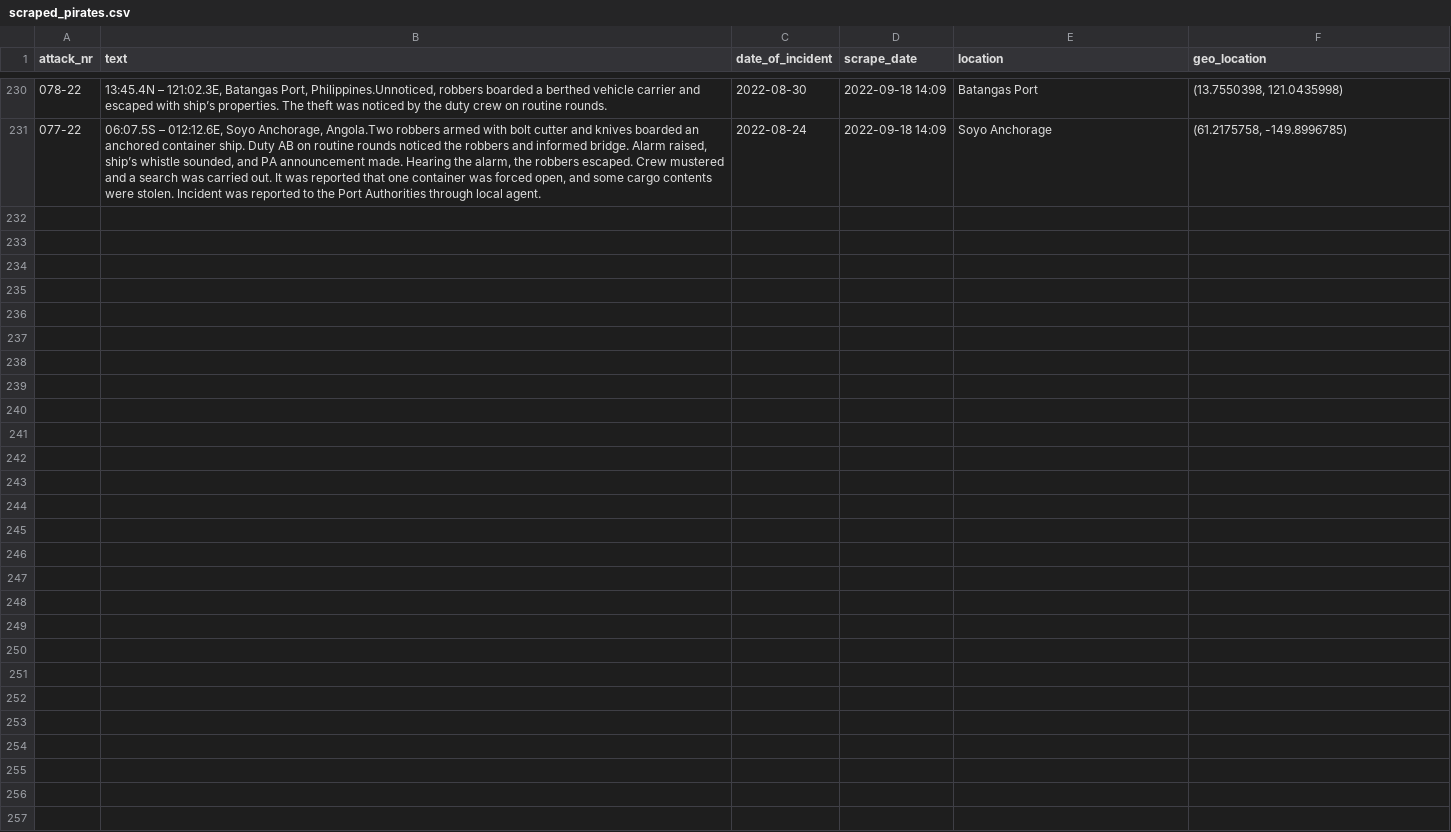
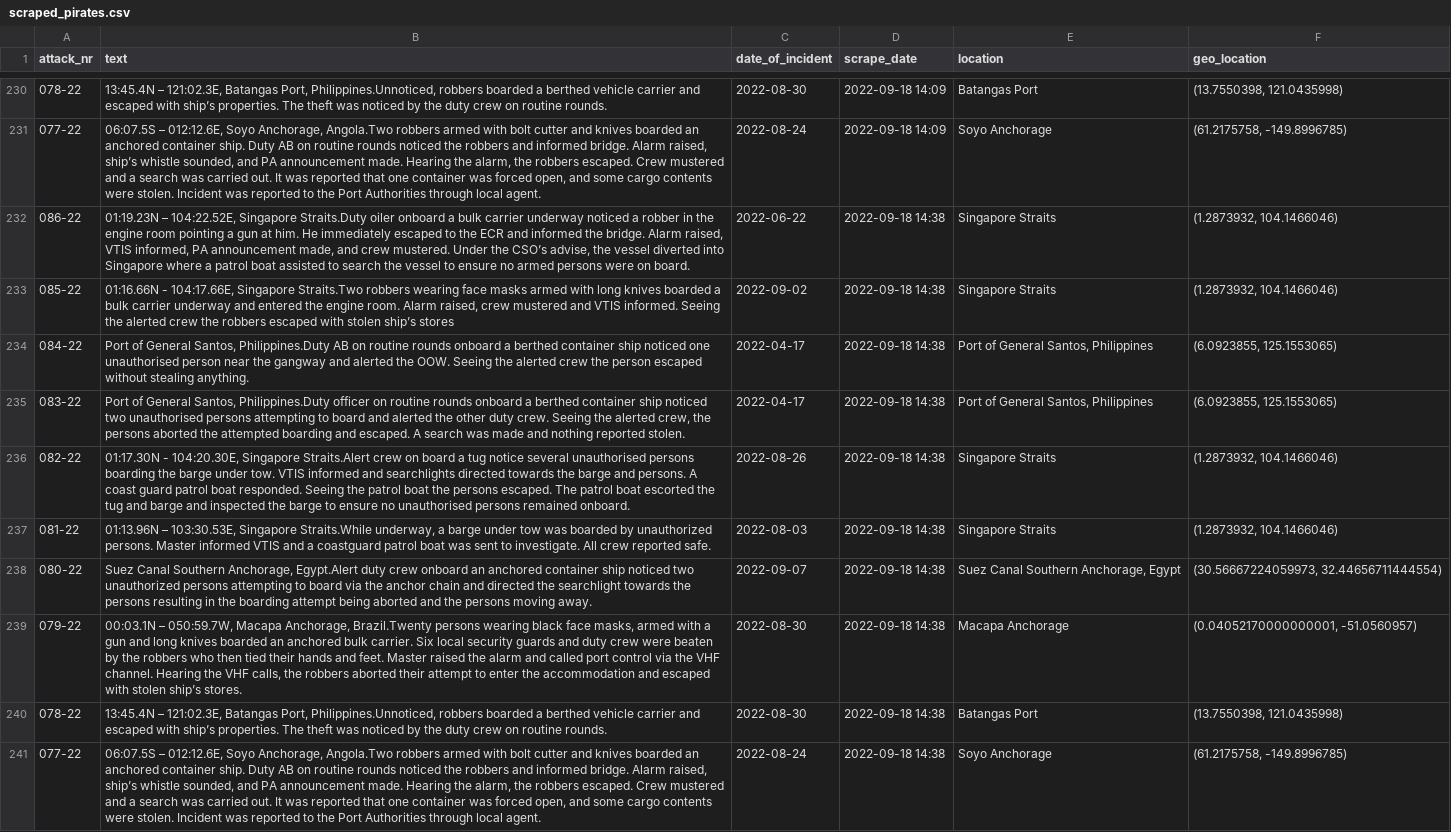
Before and after one commit to HackZurichDreamTeam/scraping-repo, a CSV file: scraped_pirates.csv, drawn as a sheet; only a part is shown, gaps mark what is left out; the diff names each change by its address in the sheet, - before the commit and + after, or states it on an @@ line.

```diff
--- a/scraped_pirates.csv
+++ b/scraped_pirates.csv
+row 232: 086-22 | 01:19.23N – 104:22.52E, Singapore Straits.Duty oiler onboard a bulk carrier underway noticed a robber in the engine room pointing a gun at him. He immediately escaped to the ECR and informed the bridge. Alarm raised, VTIS informed, PA announcement made, and crew mustered. Under the CSO’s advise, the vessel diverted into Singapore where a patrol boat assisted to search the vessel to ensure no armed persons were on board. | 2022-06-22 | 2022-09-18 14:38 | Singapore Straits | (1.2873932, 104.1466046)
+row 233: 085-22 | 01:16.66N - 104:17.66E, Singapore Straits.Two robbers wearing face masks armed with long knives boarded a bulk carrier underway and entered the engine room. Alarm raised, crew mustered and VTIS informed. Seeing the alerted crew the robbers escaped with stolen ship’s stores | 2022-09-02 | 2022-09-18 14:38 | Singapore Straits | (1.2873932, 104.1466046)
+row 234: 084-22 | Port of General Santos, Philippines.Duty AB on routine rounds onboard a berthed container ship noticed one unauthorised person near the gangway and alerted the OOW. Seeing the alerted crew the person escaped without stealing anything. | 2022-04-17 | 2022-09-18 14:38 | Port of General Santos, Philippines | (6.0923855, 125.1553065)
+row 235: 083-22 | Port of General Santos, Philippines.Duty officer on routine rounds onboard a berthed container ship noticed two unauthorised persons attempting to board and alerted the other duty crew. Seeing the alerted crew, the persons aborted the attempted boarding and escaped. A search was made and nothing reported stolen. | 2022-04-17 | 2022-09-18 14:38 | Port of General Santos, Philippines | (6.0923855, 125.1553065)
+row 236: 082-22 | 01:17.30N - 104:20.30E, Singapore Straits.Alert crew on board a tug notice several unauthorised persons boarding the barge under tow. VTIS informed and searchlights directed towards the barge and persons. A coast guard patrol boat responded. Seeing the patrol boat the persons escaped. The patrol boat escorted the tug and barge and inspected the barge to ensure no unauthorised persons remained onboard. | 2022-08-26 | 2022-09-18 14:38 | Singapore Straits | (1.2873932, 104.1466046)
+row 237: 081-22 | 01:13.96N – 103:30.53E, Singapore Straits.While underway, a barge under tow was boarded by unauthorized persons. Master informed VTIS and a coastguard patrol boat was sent to investigate. All crew reported safe. | 2022-08-03 | 2022-09-18 14:38 | Singapore Straits | (1.2873932, 104.1466046)
+row 238: 080-22 | Suez Canal Southern Anchorage, Egypt.Alert duty crew onboard an anchored container ship noticed two unauthorized persons attempting to board via the anchor chain and directed the searchlight towards the persons resulting in the boarding attempt being aborted and the persons moving away. | 2022-09-07 | 2022-09-18 14:38 | Suez Canal Southern Anchorage, Egypt | (30.56667224059973, 32.44656711444554)
+row 239: 079-22 | 00:03.1N – 050:59.7W, Macapa Anchorage, Brazil.Twenty persons wearing black face masks, armed with a gun and long knives boarded an anchored bulk carrier. Six local security guards and duty crew were beaten by the robbers who then tied their hands and feet. Master raised the alarm and called port control via the VHF channel. Hearing the VHF calls, the robbers aborted their attempt to enter the accommodation and escaped with stolen ship’s stores. | 2022-08-30 | 2022-09-18 14:38 | Macapa Anchorage | (0.04052170000000001, -51.0560957)
+row 240: 078-22 | 13:45.4N – 121:02.3E, Batangas Port, Philippines.Unnoticed, robbers boarded a berthed vehicle carrier and escaped with ship’s properties. The theft was noticed by the duty crew on routine rounds. | 2022-08-30 | 2022-09-18 14:38 | Batangas Port | (13.7550398, 121.0435998)
+row 241: 077-22 | 06:07.5S – 012:12.6E, Soyo Anchorage, Angola.Two robbers armed with bolt cutter and knives boarded an anchored container ship. Duty AB on routine rounds noticed the robbers and informed bridge. Alarm raised, ship’s whistle sounded, and PA announcement made. Hearing the alarm, the robbers escaped. Crew mustered and a search was carried out. It was reported that one container was forced open, and some cargo contents were stolen. Incident was reported to the Port Authorities through local agent. | 2022-08-24 | 2022-09-18 14:38 | Soyo Anchorage | (61.2175758, -149.8996785)
```
Also changed, not shown: 1 other file.
